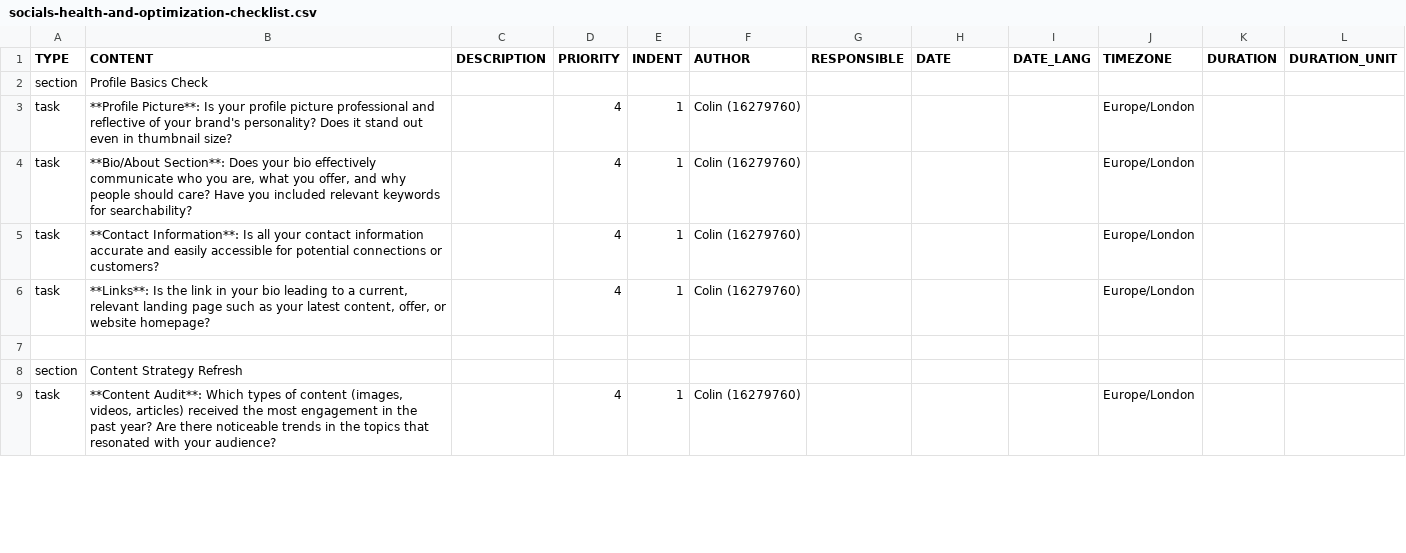
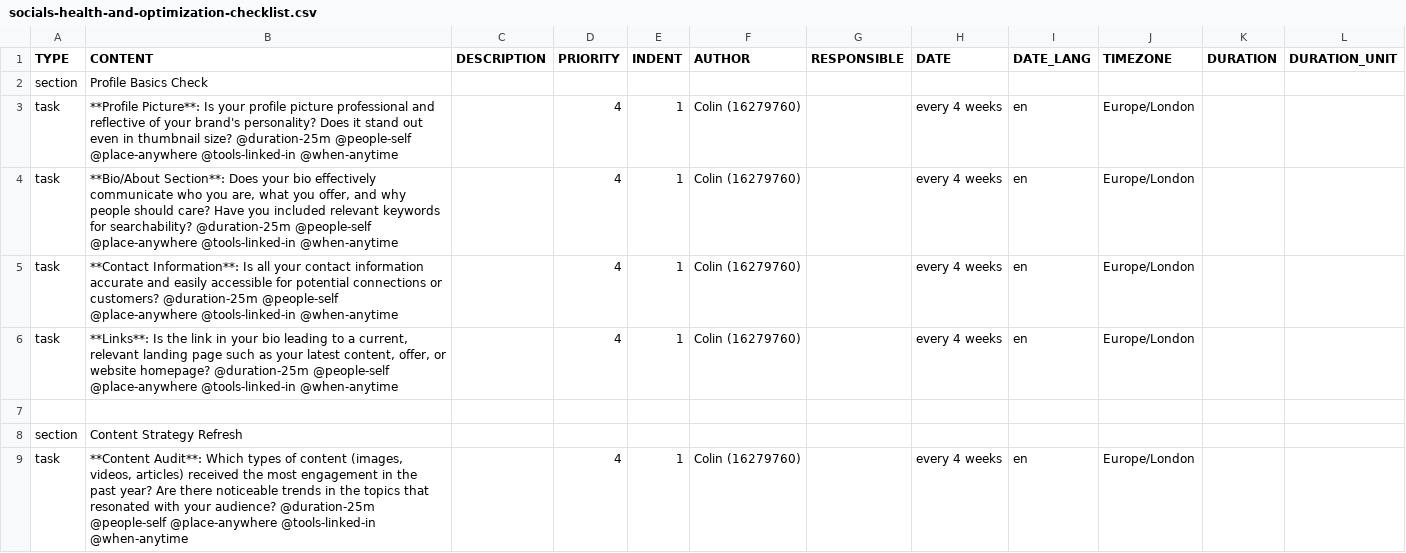
Before and after one commit to colin-gourlay/static-content, a CSV file: todoist/templates/socials-health-and-optimization-checklist.csv, drawn as a sheet; only a part is shown; the diff covers the shown part only.

```diff
--- a/todoist/templates/socials-health-and-optimization-checklist.csv
+++ b/todoist/templates/socials-health-and-optimization-checklist.csv
@@ -2,8 +2,8 @@
 section,Profile Basics Check,,,,,,,,,,
-task,**Profile Picture**: Is your profile picture professional and reflective of your brand's personality? Does it stand out even in thumbnail size?,,4,1,Colin (16279760),,,,Europe/London,,
-task,"**Bio/About Section**: Does your bio effectively communicate who you are, what you offer, and why people should care? Have you included relevant keywords for searchability?",,4,1,Colin (16279760),,,,Europe/London,,
-task,**Contact Information**: Is all your contact information accurate and easily accessible for potential connections or customers?,,4,1,Colin (16279760),,,,Europe/London,,
-task,"**Links**: Is the link in your bio leading to a current, relevant landing page such as your latest content, offer, or website homepage?",,4,1,Colin (16279760),,,,Europe/London,,
+task,**Profile Picture**: Is your profile picture professional and reflective of your brand's personality? Does it stand out even in thumbnail size? @duration-25m @people-self @place-anywhere @tools-linked-in @when-anytime,,4,1,Colin (16279760),,every 4 weeks,en,Europe/London,,
+task,"**Bio/About Section**: Does your bio effectively communicate who you are, what you offer, and why people should care? Have you included relevant keywords for searchability? @duration-25m @people-self @place-anywhere @tools-linked-in @when-anytime",,4,1,Colin (16279760),,every 4 weeks,en,Europe/London,,
+task,**Contact Information**: Is all your contact information accurate and easily accessible for potential connections or customers? @duration-25m @people-self @place-anywhere @tools-linked-in @when-anytime,,4,1,Colin (16279760),,every 4 weeks,en,Europe/London,,
+task,"**Links**: Is the link in your bio leading to a current, relevant landing page such as your latest content, offer, or website homepage? @duration-25m @people-self @place-anywhere @tools-linked-in @when-anytime",,4,1,Colin (16279760),,every 4 weeks,en,Europe/London,,
 ,,,,,,,,,,,
 section,Content Strategy Refresh,,,,,,,,,,
-task,"**Content Audit**: Which types of content (images, videos, articles) received the most engagement in the past year? Are there noticeable trends in the topics that resonated with your audience?",,4,1,Colin (16279760),,,,Europe/London,,
+task,"**Content Audit**: Which types of content (images, videos, articles) received the most engagement in the past year? Are there noticeable trends in the topics that resonated with your audience? @duration-25m @people-self @place-anywhere @tools-linked-in @when-anytime",,4,1,Colin (16279760),,every 4 weeks,en,Europe/London,,
```
Also changed, not shown: 57 edited cells elsewhere in this file.
